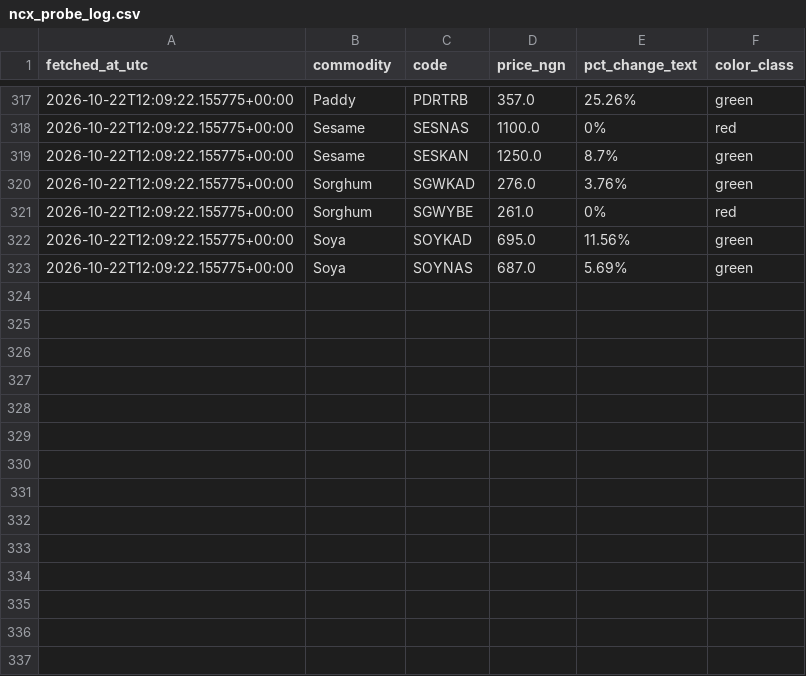
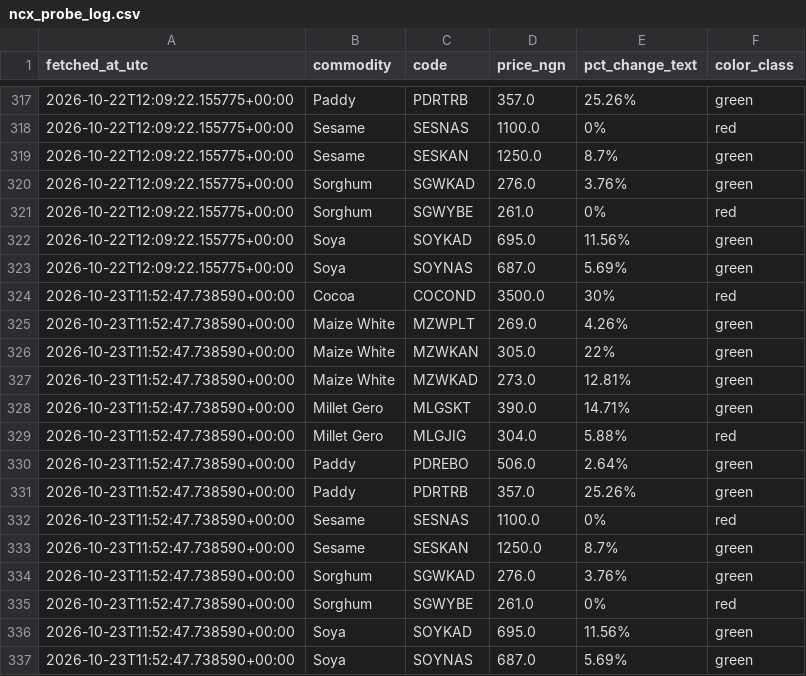
Before and after one commit to Agrolinking-Solutions/Agrolinking-Intelligence, a CSV file: data/research/ncx_probe_log.csv, drawn as a sheet; only a part is shown, gaps mark what is left out; the diff names each change by its address in the sheet, - before the commit and + after, or states it on an @@ line.

```diff
--- a/data/research/ncx_probe_log.csv
+++ b/data/research/ncx_probe_log.csv
+row 324: 2026-10-23T11:52:47.738590+00:00 | Cocoa | COCOND | 3500.0 | 30% | red
+row 325: 2026-10-23T11:52:47.738590+00:00 | Maize White | MZWPLT | 269.0 | 4.26% | green
+row 326: 2026-10-23T11:52:47.738590+00:00 | Maize White | MZWKAN | 305.0 | 22% | green
+row 327: 2026-10-23T11:52:47.738590+00:00 | Maize White | MZWKAD | 273.0 | 12.81% | green
+row 328: 2026-10-23T11:52:47.738590+00:00 | Millet Gero | MLGSKT | 390.0 | 14.71% | green
+row 329: 2026-10-23T11:52:47.738590+00:00 | Millet Gero | MLGJIG | 304.0 | 5.88% | red
+row 330: 2026-10-23T11:52:47.738590+00:00 | Paddy | PDREBO | 506.0 | 2.64% | green
+row 331: 2026-10-23T11:52:47.738590+00:00 | Paddy | PDRTRB | 357.0 | 25.26% | green
+row 332: 2026-10-23T11:52:47.738590+00:00 | Sesame | SESNAS | 1100.0 | 0% | red
+row 333: 2026-10-23T11:52:47.738590+00:00 | Sesame | SESKAN | 1250.0 | 8.7% | green
+row 334: 2026-10-23T11:52:47.738590+00:00 | Sorghum | SGWKAD | 276.0 | 3.76% | green
+row 335: 2026-10-23T11:52:47.738590+00:00 | Sorghum | SGWYBE | 261.0 | 0% | red
+row 336: 2026-10-23T11:52:47.738590+00:00 | Soya | SOYKAD | 695.0 | 11.56% | green
+row 337: 2026-10-23T11:52:47.738590+00:00 | Soya | SOYNAS | 687.0 | 5.69% | green
```
